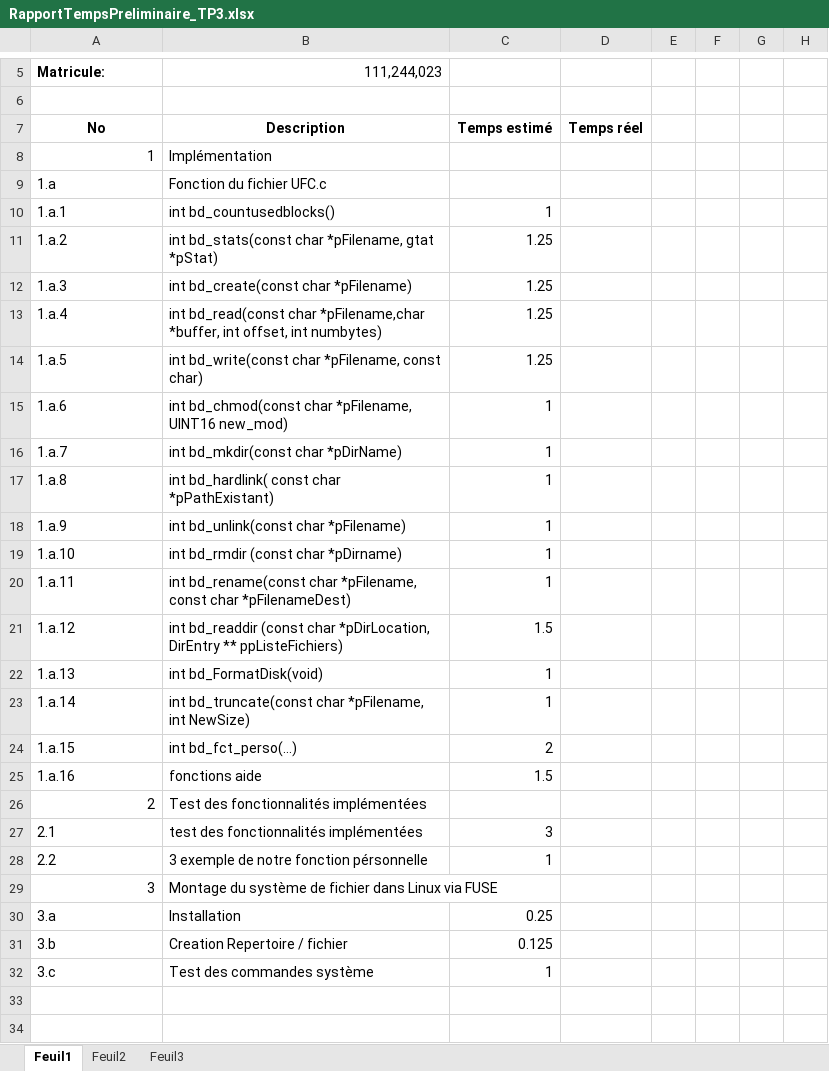
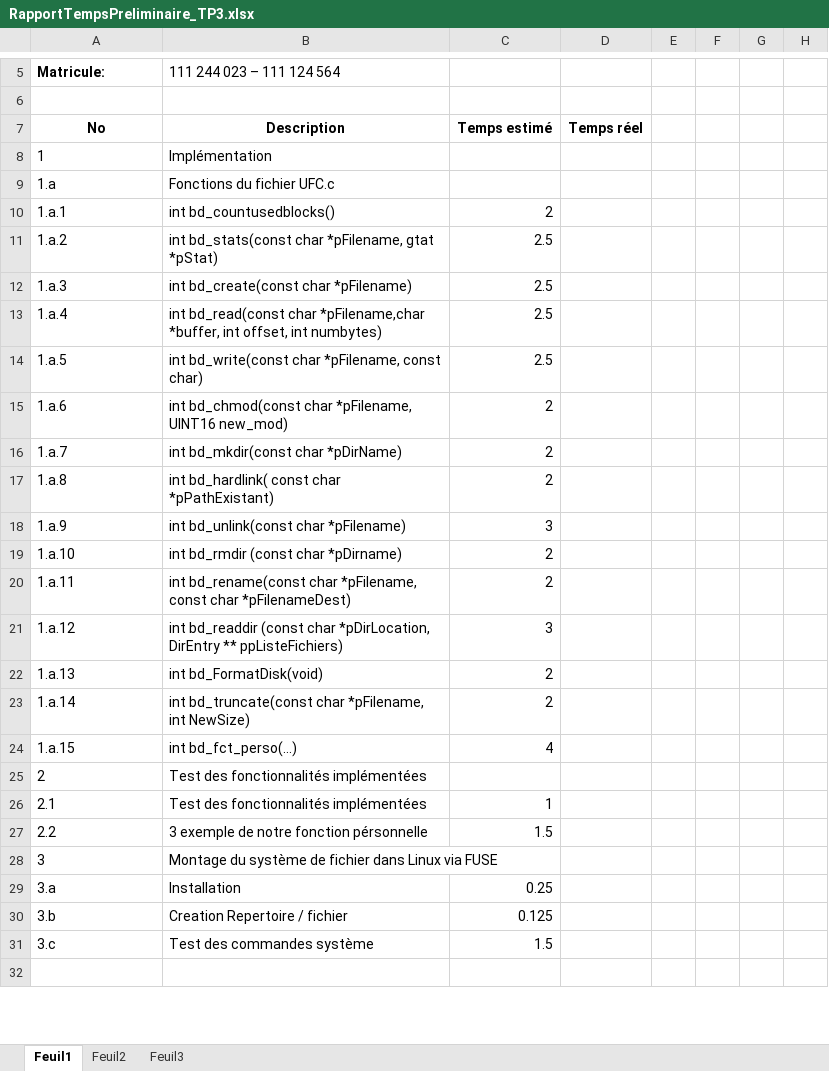
Before and after one commit to LordCatzorz/GLO-2001-TP3, an Excel workbook: RapportTempsPreliminaire_TP3.xlsx, sheet Feuil1, drawn as a sheet; only a part is shown, gaps mark what is left out; values as stored, in another font and other column widths than the file's, no borders; removed rows and columns are numbered as before the commit, all else as after; rows hold the shown columns only; the diff covers the shown part only; the diff names each change by its address in the sheet, - before the commit and + after, or states it on an @@ line.

Commit message:
Rapport préliminaire.

```diff
--- a/RapportTempsPreliminaire_TP3.xlsx (sheet Feuil1)
+++ b/RapportTempsPreliminaire_TP3.xlsx (sheet Feuil1)
-B5: 111,244,023
+B5: 111 244 023 – 111 124 564
-A8 alignment: right
+A8 alignment: left
-B9 (111 244 023 – 111 124 564): Fonction du fichier UFC.c
+B9 (111 244 023 – 111 124 564): Fonctions du fichier UFC.c
-C10: 1
+C10: 2
-C11:C14: 1.25
+C11:C14: 2.5
-C15:C17: 1
+C15:C17: 2
-C18: 1
+C18: 3
-C19:C20: 1
+C19:C20: 2
-C21: 1.5
+C21: 3
-C22:C23: 1
+C22:C23: 2
-C24: 2
+C24: 4
-row 25: 1.a.16 | fonctions aide | 1.5
-A25 alignment: right
+A25 alignment: left
-B26 (111 244 023 – 111 124 564): test des fonctionnalités implémentées
+B26 (111 244 023 – 111 124 564): Test des fonctionnalités implémentées
-C26: 3
+C26: 1
-C27: 1
+C27: 1.5
-A28 alignment: right
+A28 alignment: left
-C31: 1
+C31: 1.5
-row 34: (empty)
```
Also changed, not shown: 4 removed rows and 2 edited cells elsewhere in this sheet, formulas that keep their value.
